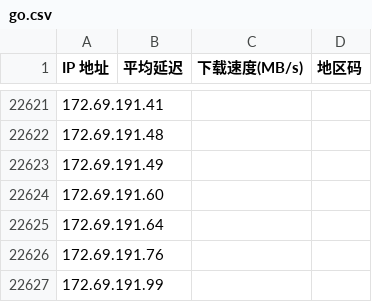
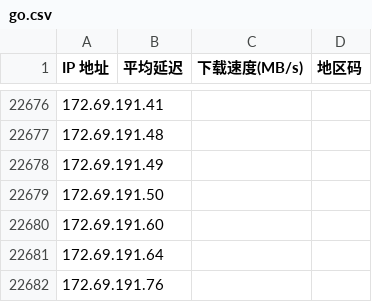
Before and after one commit to m8stocks/iprun, a CSV file: go.csv, drawn as a sheet; only a part is shown, gaps mark what is left out; the shorter side is filled out with more unchanged rows; the diff covers the shown part only; the diff names each change by its address in the sheet, - before the commit and + after, or states it on an @@ line.

```diff
--- a/go.csv
+++ b/go.csv
+row 22679: 172.69.191.50
```
Also changed, not shown: 91 added rows elsewhere in this file, 4 other files.
